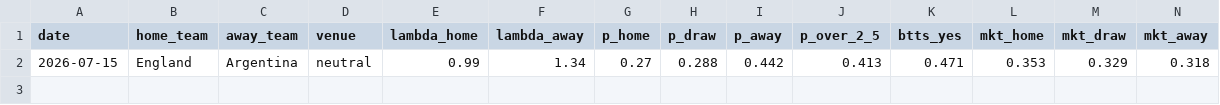
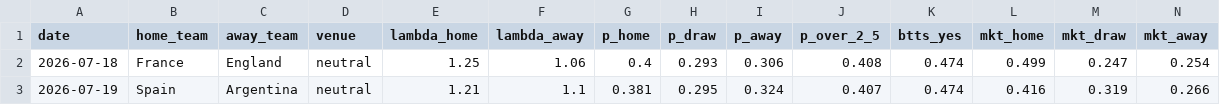
Before and after one commit to dorbarda/worldcup2026mode, a CSV file: reports/wc2026_predictions.csv, drawn as a sheet; only a part is shown; removed rows and columns are numbered as before the commit, all else as after; rows hold the shown columns only; the diff names each change by its address in the sheet, - before the commit and + after, or states it on an @@ line.

```diff
--- a/reports/wc2026_predictions.csv
+++ b/reports/wc2026_predictions.csv
-row 2: 2026-07-15 | England | Argentina | neutral | 0.99 | 1.34 | 0.27 | 0.288 | 0.442 | 0.413 | 0.471 | 0.353 | 0.329 | 0.318
+row 2: 2026-07-18 | France | England | neutral | 1.25 | 1.06 | 0.4 | 0.293 | 0.306 | 0.408 | 0.474 | 0.499 | 0.247 | 0.254
+row 3: 2026-07-19 | Spain | Argentina | neutral | 1.21 | 1.1 | 0.381 | 0.295 | 0.324 | 0.407 | 0.474 | 0.416 | 0.319 | 0.266
```
Also changed, not shown: data/external/wc2026_forward_log.csv, data/external/wc2026_odds.csv, 5 other files.
